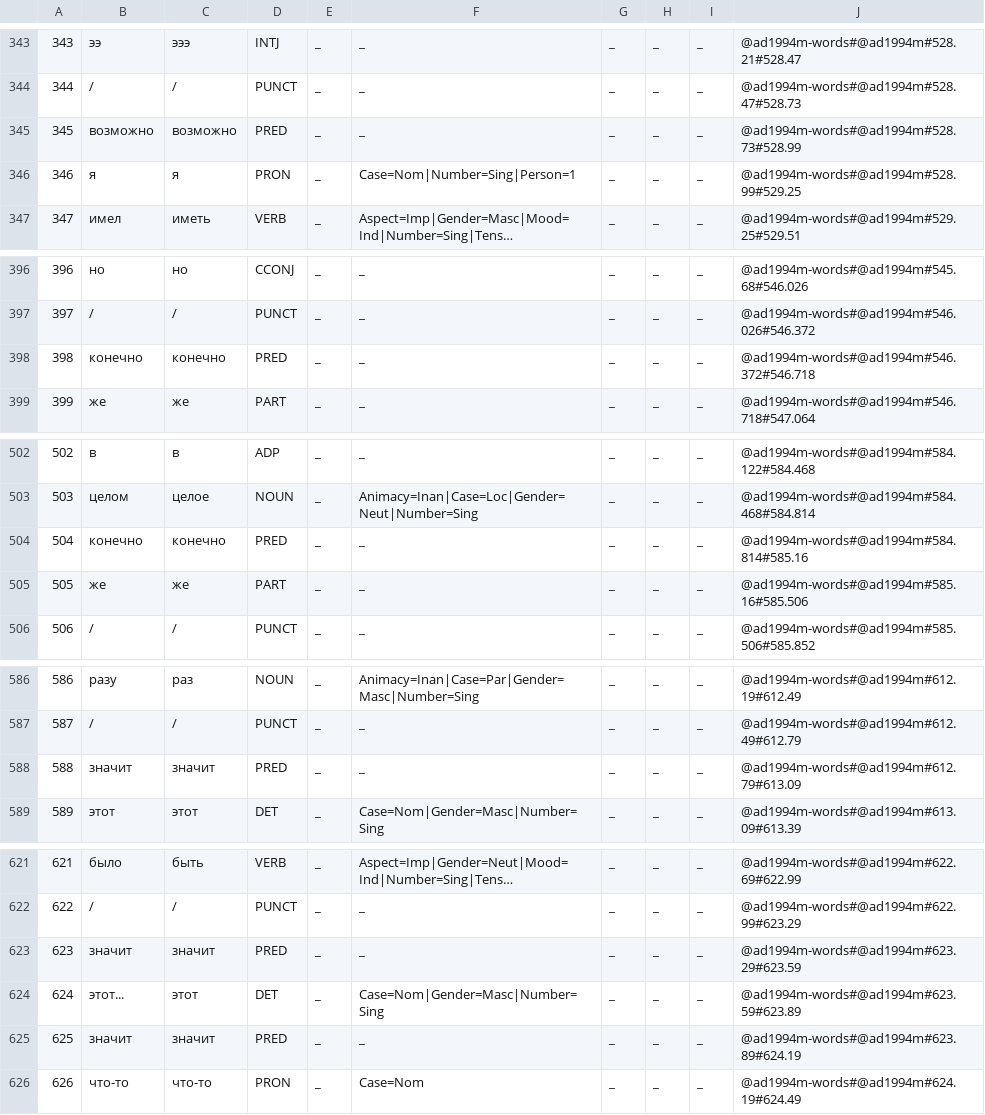
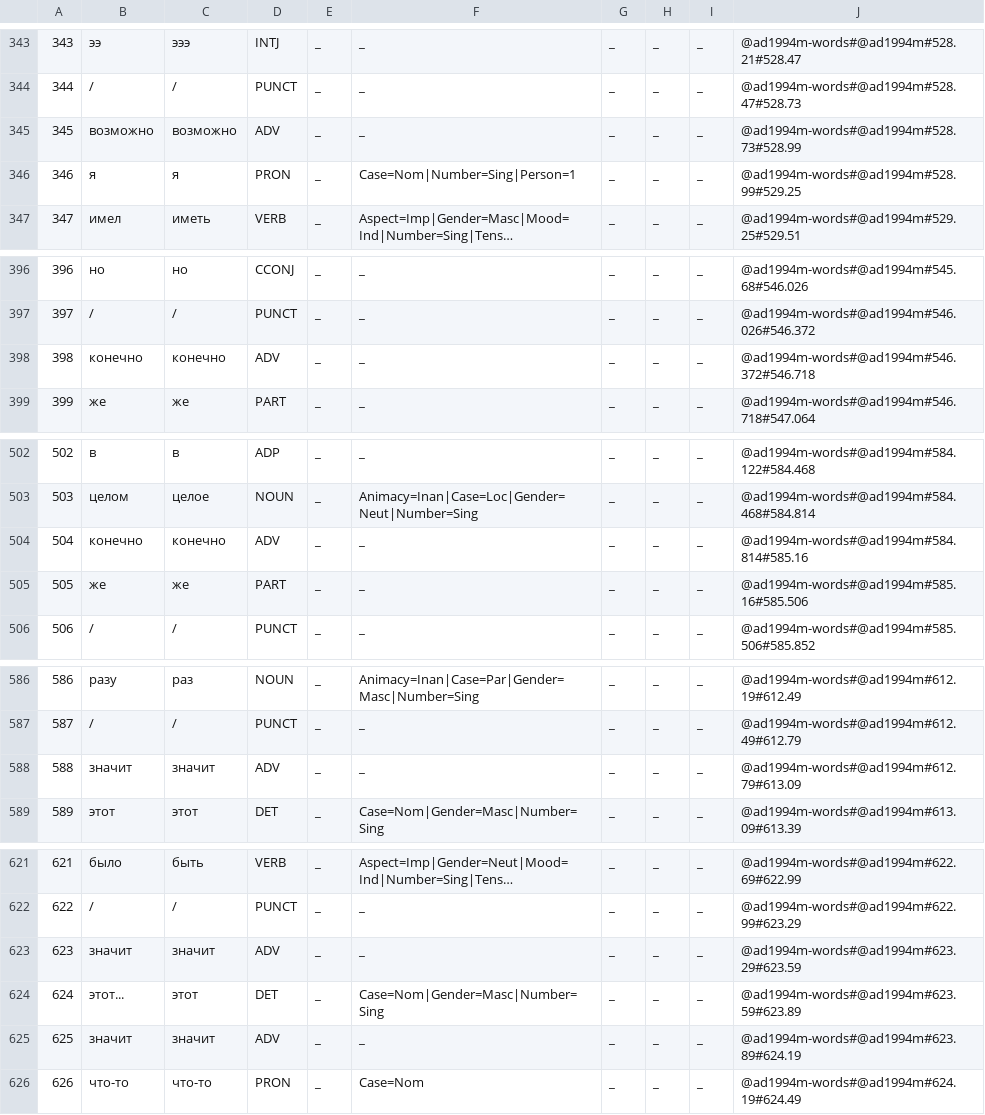
Before and after one commit to aleksira/LiveCorpus, a TSV file: dolgopolov.manual1.tsv, drawn as a sheet; only a part is shown, gaps mark what is left out; long unchanged cells end in …; the diff covers the shown part only.

Commit message:
Update dolgopolov.manual1.tsv

```diff
--- a/dolgopolov.manual1.tsv
+++ b/dolgopolov.manual1.tsv
@@ -344,3 +344,3 @@
 344	/	/	PUNCT	_	_	_	_	_	@ad1994m-words#@ad1994m#528.47#528.73
-345	возможно	возможно	PRED	_	_	_	_	_	@ad1994m-words#@ad1994m#528.73#528.99
+345	возможно	возможно	ADV	_	_	_	_	_	@ad1994m-words#@ad1994m#528.73#528.99
 346	я	я	PRON	_	Case=Nom|Number=Sing|Person=1	_	_	_	@ad1994m-words#@ad1994m#528.99#529.25
@@ -397,3 +397,3 @@
 397	/	/	PUNCT	_	_	_	_	_	@ad1994m-words#@ad1994m#546.026#546.372
-398	конечно	конечно	PRED	_	_	_	_	_	@ad1994m-words#@ad1994m#546.372#546.718
+398	конечно	конечно	ADV	_	_	_	_	_	@ad1994m-words#@ad1994m#546.372#546.718
 399	же	же	PART	_	_	_	_	_	@ad1994m-words#@ad1994m#546.718#547.064
@@ -503,3 +503,3 @@
 503	целом	целое	NOUN	_	Animacy=Inan|Case=Loc|Gender=Neut|Number=Sing	_	_	_	@ad1994m-words#@ad1994m#584.468#584.814
-504	конечно	конечно	PRED	_	_	_	_	_	@ad1994m-words#@ad1994m#584.814#585.16
+504	конечно	конечно	ADV	_	_	_	_	_	@ad1994m-words#@ad1994m#584.814#585.16
 505	же	же	PART	_	_	_	_	_	@ad1994m-words#@ad1994m#585.16#585.506
@@ -587,3 +587,3 @@
 587	/	/	PUNCT	_	_	_	_	_	@ad1994m-words#@ad1994m#612.49#612.79
-588	значит	значит	PRED	_	_	_	_	_	@ad1994m-words#@ad1994m#612.79#613.09
+588	значит	значит	ADV	_	_	_	_	_	@ad1994m-words#@ad1994m#612.79#613.09
 589	этот	этот	DET	_	Case=Nom|Gender=Masc|Number=Sing	_	_	_	@ad1994m-words#@ad1994m#613.09#613.39
@@ -622,5 +622,5 @@
 622	/	/	PUNCT	_	_	_	_	_	@ad1994m-words#@ad1994m#622.99#623.29
-623	значит	значит	PRED	_	_	_	_	_	@ad1994m-words#@ad1994m#623.29#623.59
+623	значит	значит	ADV	_	_	_	_	_	@ad1994m-words#@ad1994m#623.29#623.59
 624	этот...	этот	DET	_	Case=Nom|Gender=Masc|Number=Sing	_	_	_	@ad1994m-words#@ad1994m#623.59#623.89
-625	значит	значит	PRED	_	_	_	_	_	@ad1994m-words#@ad1994m#623.89#624.19
+625	значит	значит	ADV	_	_	_	_	_	@ad1994m-words#@ad1994m#623.89#624.19
 626	что-то	что-то	PRON	_	Case=Nom	_	_	_	@ad1994m-words#@ad1994m#624.19#624.49
```
Also changed, not shown: 2 edited cells elsewhere in this file.
